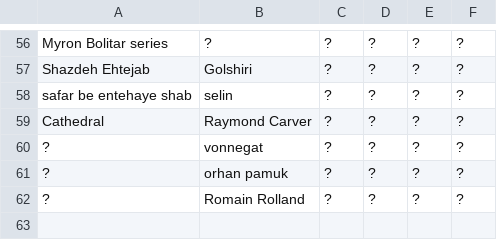
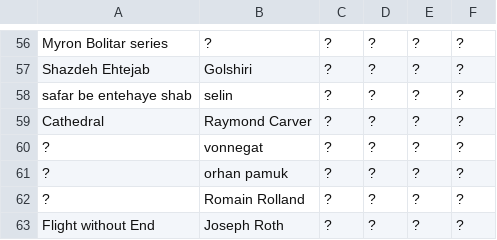
Before and after one commit to daastanha/daastanha.github.io, a CSV file: data.csv, drawn as a sheet; only a part is shown, gaps mark what is left out; the diff names each change by its address in the sheet, - before the commit and + after, or states it on an @@ line.

Commit message:
Update data.csv

```diff
--- a/data.csv
+++ b/data.csv
+row 63: Flight without End | Joseph Roth | ? | ? | ? | ?
```
